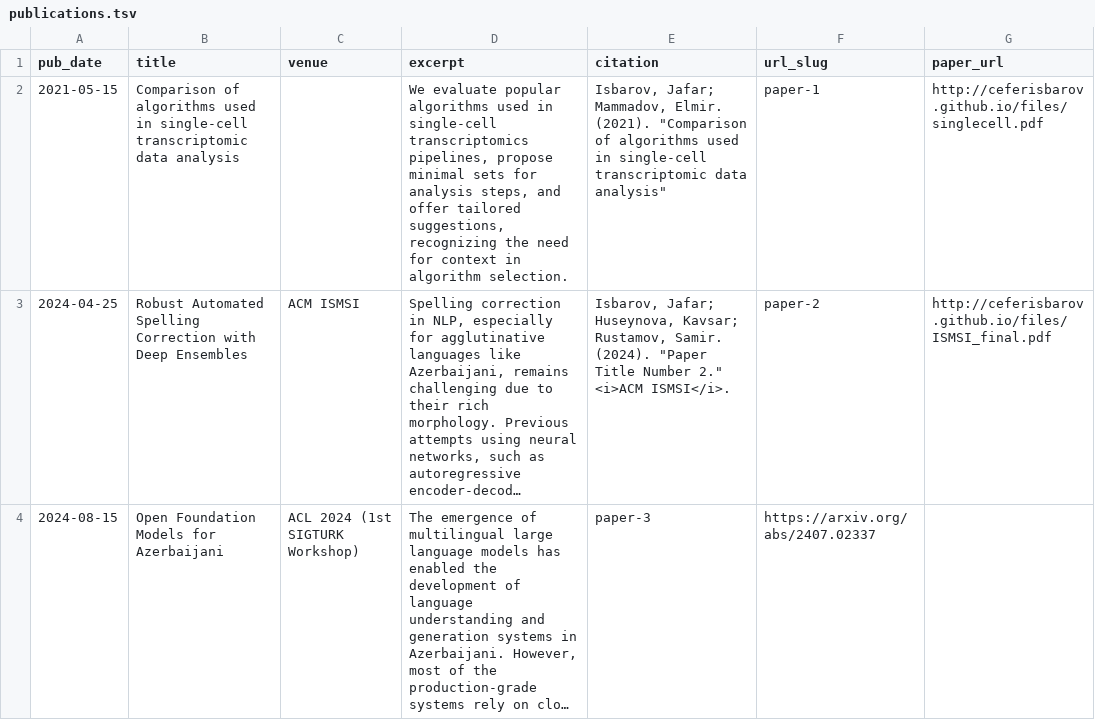
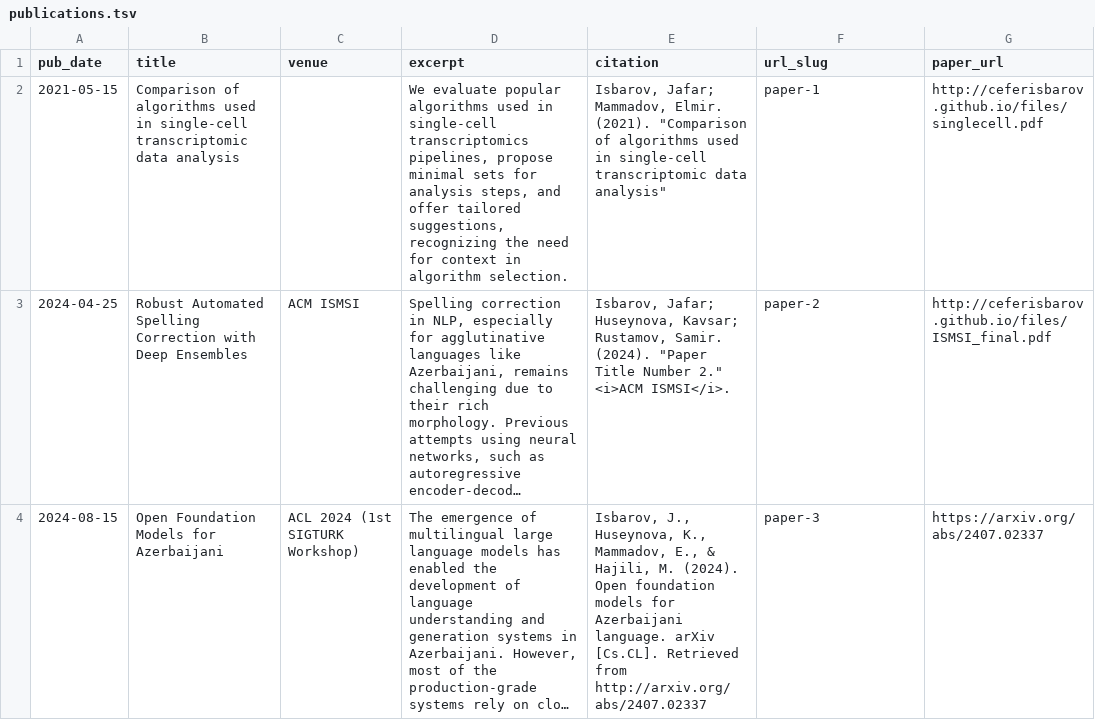
Before and after one commit to ceferisbarov/ceferisbarov.github.io, a TSV file: markdown_generator/publications.tsv, drawn as a sheet; long unchanged cells end in …; the diff names each change by its address in the sheet, - before the commit and + after, or states it on an @@ line.

Commit message:
update publications

```diff
--- a/markdown_generator/publications.tsv
+++ b/markdown_generator/publications.tsv
-E4 (citation): paper-3
+E4 (citation): Isbarov, J., Huseynova, K., Mammadov, E., & Hajili, M. (2024). Open foundation models for Azerbaijani language. arXiv [Cs.CL]. Retrieved from http://arxiv.org/abs/2407.02337
-F4 (url_slug): https://arxiv.org/abs/2407.02337
+F4 (url_slug): paper-3
-G4 (paper_url): (empty)
+G4 (paper_url): https://arxiv.org/abs/2407.02337
```
Also changed, not shown: 1 other file.
